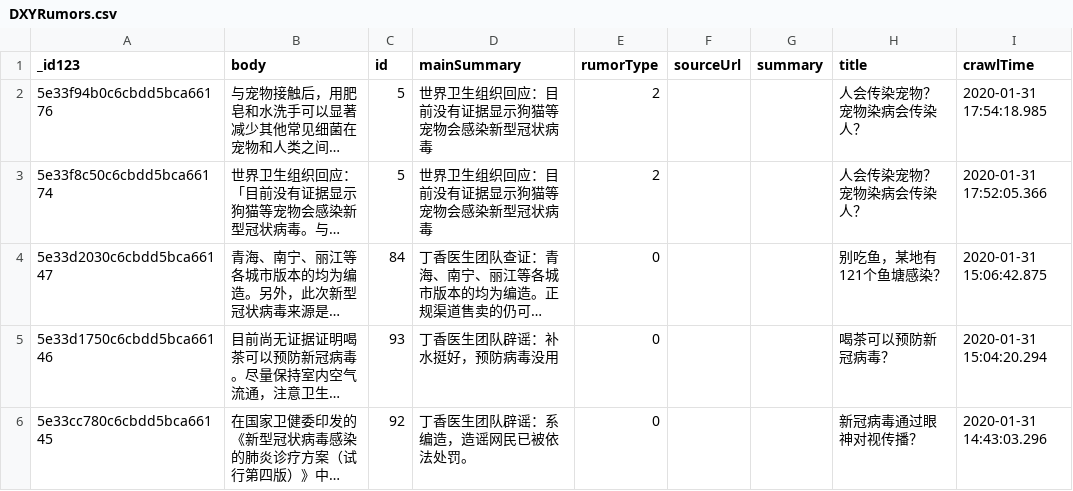
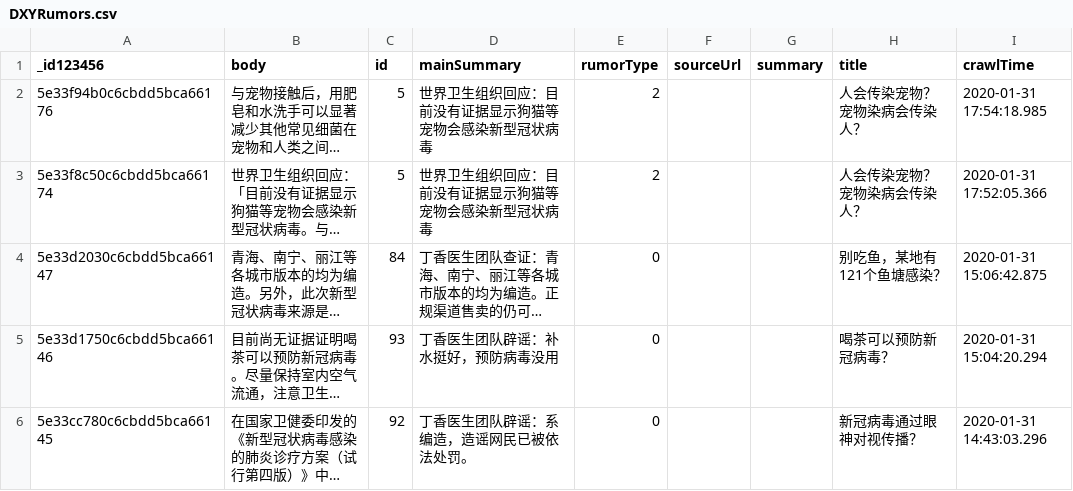
Before and after one commit to McJevons/DXY-2019-nCoV-Data, a CSV file: csv/DXYRumors.csv, drawn as a sheet; only a part is shown; long unchanged cells end in …; the diff names each change by its address in the sheet, - before the commit and + after, or states it on an @@ line.

Commit message:
test fork

```diff
--- a/csv/DXYRumors.csv
+++ b/csv/DXYRumors.csv
-A1: _id123
+A1: _id123456
```
